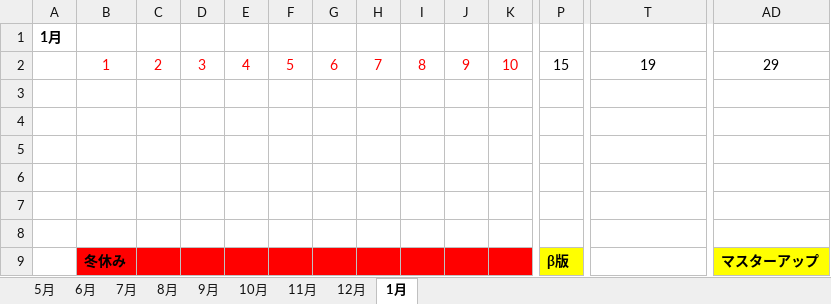
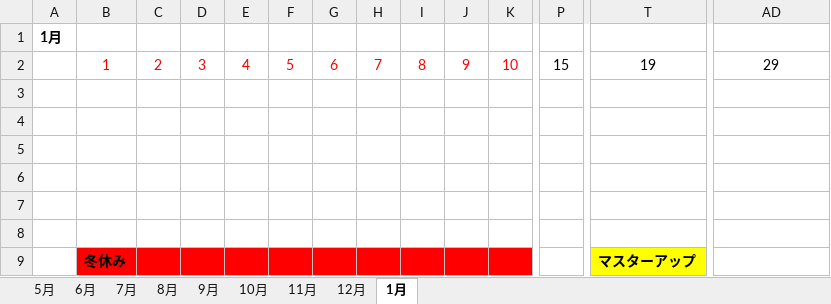
Before and after one commit to ArakiYusuke-Ohara/Textbook, an Excel workbook: ゲーム科2年/00_前期/ゲーム開発Ⅱ/スケジュール.xlsx, sheet 1月, drawn as a sheet; only a part is shown, gaps mark what is left out; values as stored, in another font and other column widths than the file's, no borders; removed rows and columns are numbered as before the commit, all else as after; rows hold the shown columns only; the diff names each change by its address in the sheet, - before the commit and + after, or states it on an @@ line.

```diff
--- a/ゲーム科2年/00_前期/ゲーム開発Ⅱ/スケジュール.xlsx (sheet 1月)
+++ b/ゲーム科2年/00_前期/ゲーム開発Ⅱ/スケジュール.xlsx (sheet 1月)
-row 9:  | 冬休み |  |  |  |  |  |  |  |  |  | β版 |  | マスターアップ
+row 9:  | 冬休み |  |  |  |  |  |  |  |  |  |  | マスターアップ
```
Also changed, not shown: sheet 7月, sheet 11月, sheet 5月, sheet 9月, sheet 10月, sheet 6月, 4 other files.
